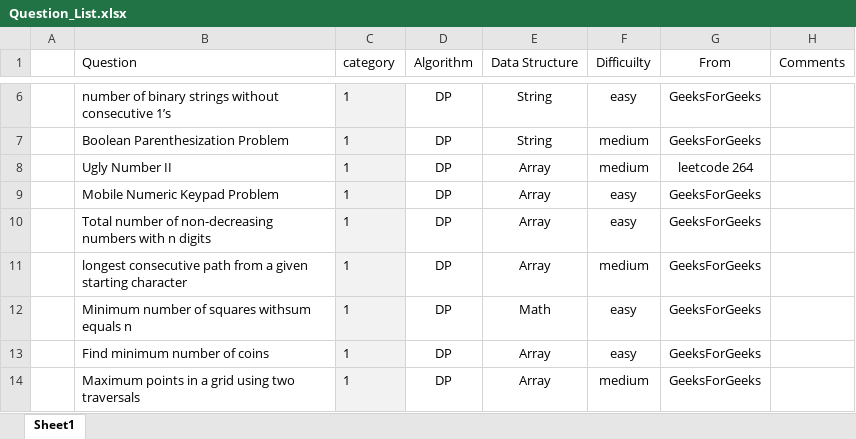
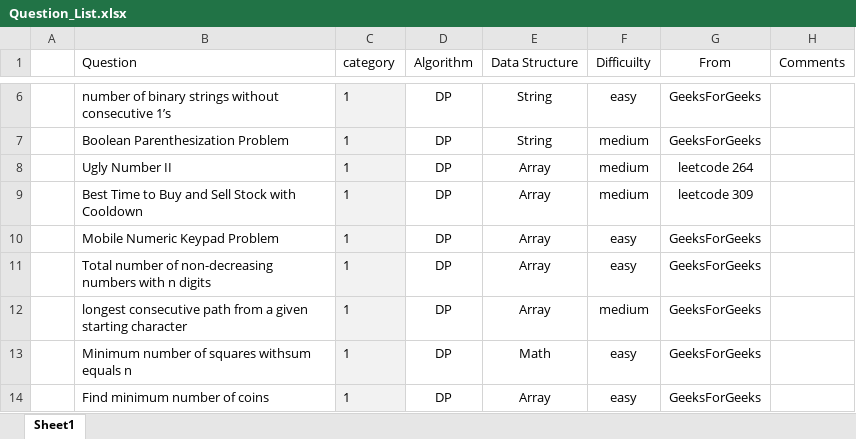
Before and after one commit to jiangbowei2010/Algorithm, an Excel workbook: Question_List.xlsx, sheet Sheet1, drawn as a sheet; only a part is shown, gaps mark what is left out; the shorter side is filled out with more unchanged rows; values as stored, in another font and other column widths than the file's, no borders; the diff names each change by its address in the sheet, - before the commit and + after, or states it on an @@ line.

```diff
--- a/Question_List.xlsx (sheet Sheet1)
+++ b/Question_List.xlsx (sheet Sheet1)
+row 9:  | Best Time to Buy and Sell Stock with Cooldown | 1 | DP | Array | medium | leetcode 309
```
Also changed, not shown: 1 other file.
